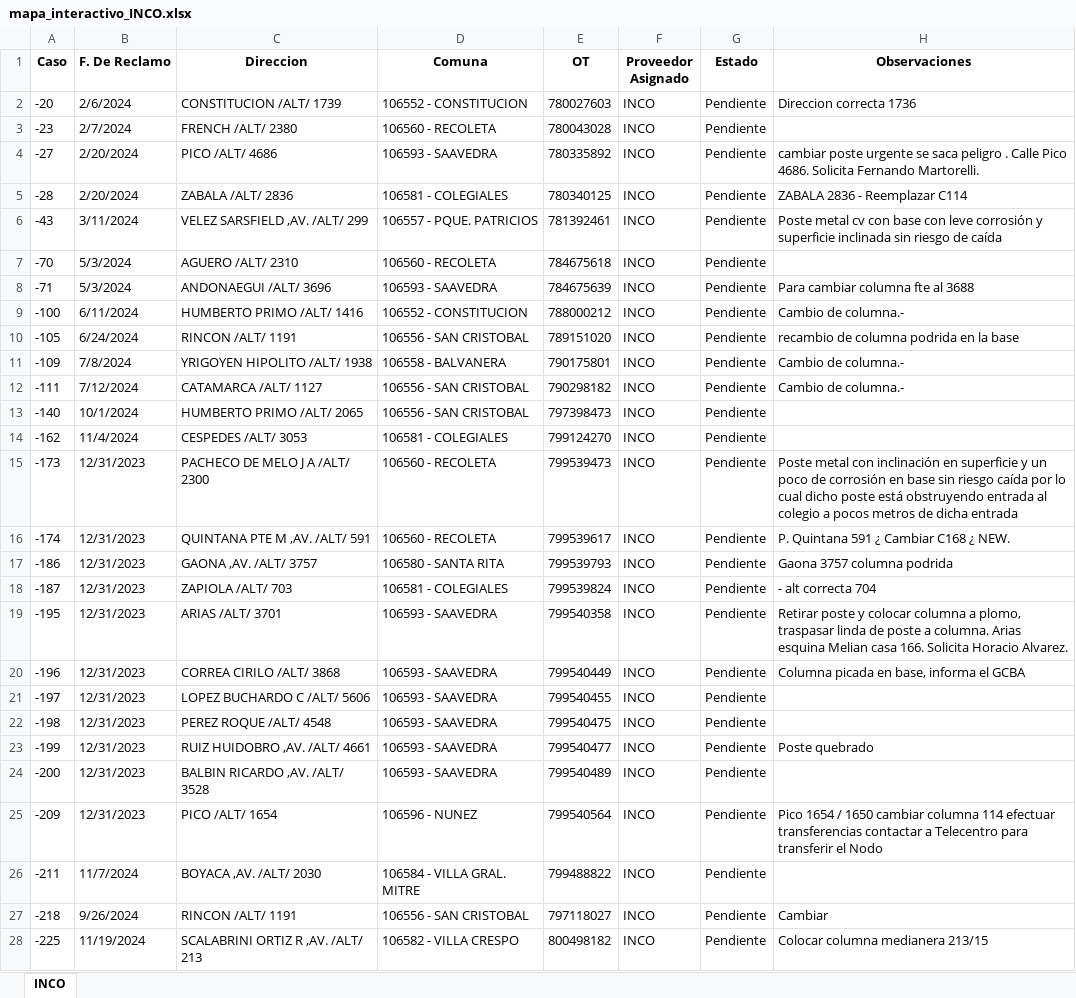
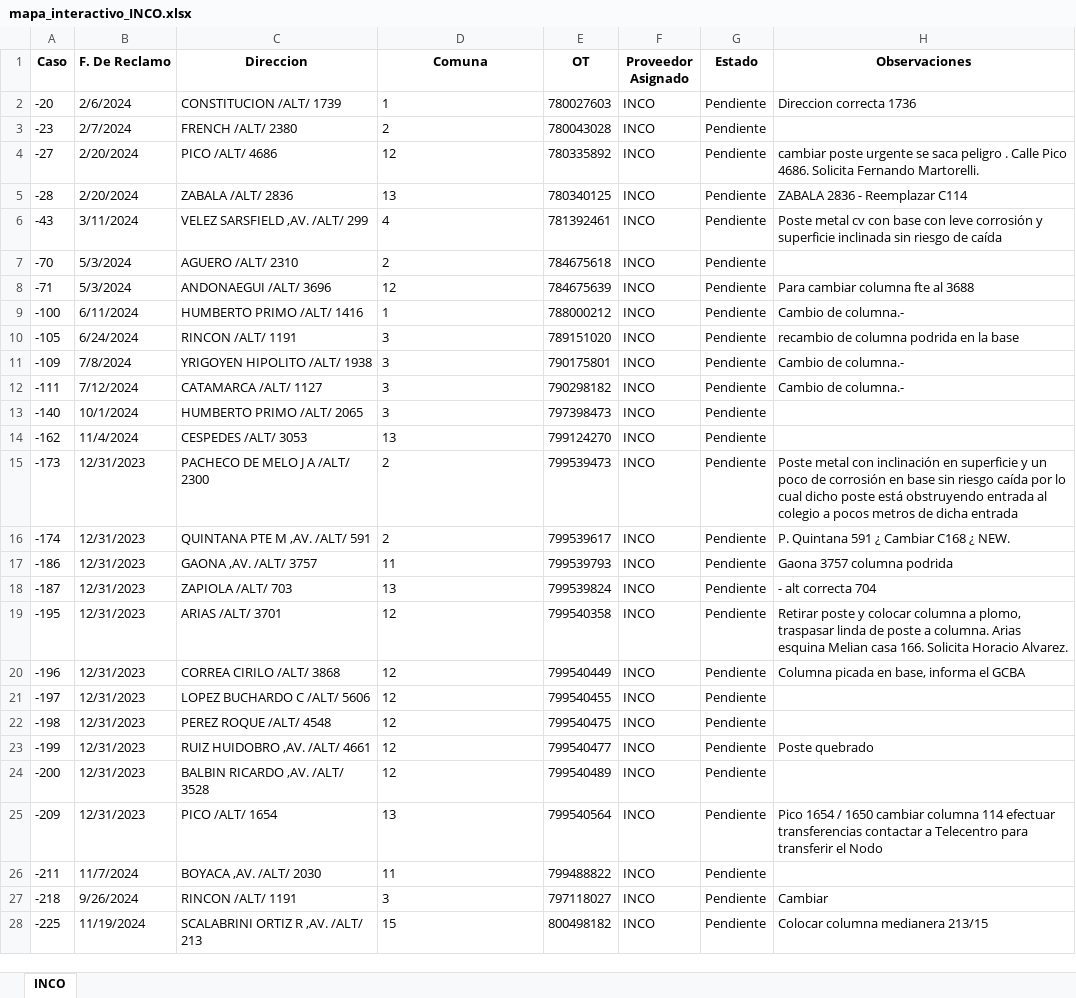
Before and after one commit to riv1matias/mapa_inco, an Excel workbook: mapa_interactivo_INCO.xlsx, sheet INCO, drawn as a sheet; only a part is shown; values as stored, in another font and other column widths than the file's, no borders; the diff covers the shown part only; the diff names each change by its address in the sheet, - before the commit and + after, or states it on an @@ line.

Commit message:
🔄 Actualización automática del index.html y archivo Excel

```diff
--- a/mapa_interactivo_INCO.xlsx (sheet INCO)
+++ b/mapa_interactivo_INCO.xlsx (sheet INCO)
-D2 (Comuna): 106552 - CONSTITUCION
+D2 (Comuna): 1
-D3 (Comuna): 106560 - RECOLETA
+D3 (Comuna): 2
-D4 (Comuna): 106593 - SAAVEDRA
+D4 (Comuna): 12
-D5 (Comuna): 106581 - COLEGIALES
+D5 (Comuna): 13
-D6 (Comuna): 106557 - PQUE. PATRICIOS
+D6 (Comuna): 4
-D7 (Comuna): 106560 - RECOLETA
+D7 (Comuna): 2
-D8 (Comuna): 106593 - SAAVEDRA
+D8 (Comuna): 12
-D9 (Comuna): 106552 - CONSTITUCION
+D9 (Comuna): 1
-D10 (Comuna): 106556 - SAN CRISTOBAL
+D10 (Comuna): 3
-D11 (Comuna): 106558 - BALVANERA
+D11 (Comuna): 3
-D12:D13 (Comuna): 106556 - SAN CRISTOBAL
+D12:D13 (Comuna): 3
-D14 (Comuna): 106581 - COLEGIALES
+D14 (Comuna): 13
-D15:D16 (Comuna): 106560 - RECOLETA
+D15:D16 (Comuna): 2
-D17 (Comuna): 106580 - SANTA RITA
+D17 (Comuna): 11
-D18 (Comuna): 106581 - COLEGIALES
+D18 (Comuna): 13
-D19:D24 (Comuna): 106593 - SAAVEDRA
+D19:D24 (Comuna): 12
-D25 (Comuna): 106596 - NUNEZ
+D25 (Comuna): 13
-D26 (Comuna): 106584 - VILLA GRAL. MITRE
+D26 (Comuna): 11
-D27 (Comuna): 106556 - SAN CRISTOBAL
+D27 (Comuna): 3
-D28 (Comuna): 106582 - VILLA CRESPO
+D28 (Comuna): 15
```
Also changed, not shown: 7 edited cells elsewhere in this sheet, 1 other file.
